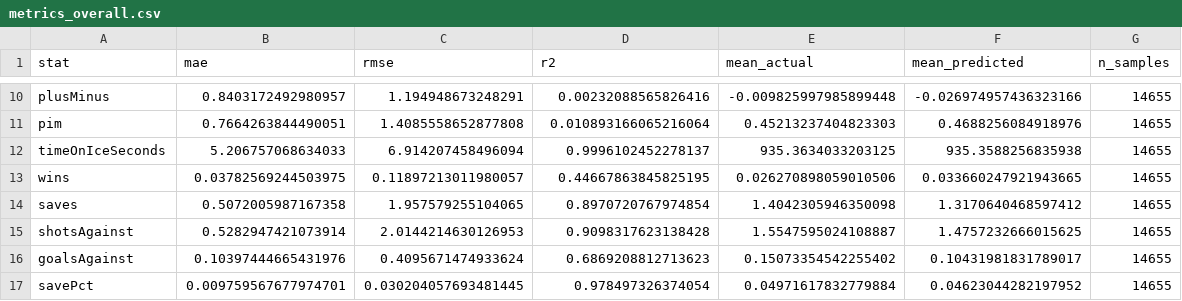
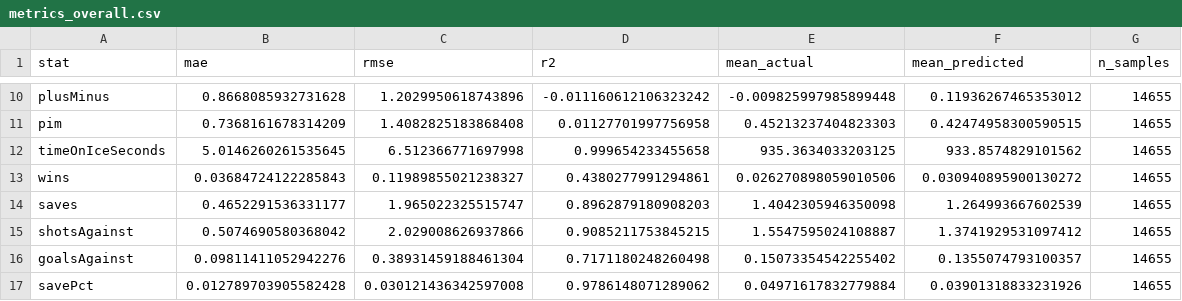
Before and after one commit to aidanapito/NHLFantasyHockeyTool, a CSV file: analytics-service/modeling/reports/player_perf_v1/metrics_overall.csv, drawn as a sheet; only a part is shown, gaps mark what is left out; the diff covers the shown part only; the diff names each change by its address in the sheet, - before the commit and + after, or states it on an @@ line.

```diff
--- a/analytics-service/modeling/reports/player_perf_v1/metrics_overall.csv
+++ b/analytics-service/modeling/reports/player_perf_v1/metrics_overall.csv
-B10 (mae): 0.8403172492980957
+B10 (mae): 0.8668085932731628
-C10 (rmse): 1.194948673248291
+C10 (rmse): 1.2029950618743896
-D10 (r2): 0.00232088565826416
+D10 (r2): -0.011160612106323242
-F10 (mean_predicted): -0.026974957436323166
+F10 (mean_predicted): 0.11936267465353012
-B11 (mae): 0.7664263844490051
+B11 (mae): 0.7368161678314209
-C11 (rmse): 1.4085558652877808
+C11 (rmse): 1.4082825183868408
-D11 (r2): 0.010893166065216064
+D11 (r2): 0.01127701997756958
-F11 (mean_predicted): 0.4688256084918976
+F11 (mean_predicted): 0.42474958300590515
-B12 (mae): 5.206757068634033
+B12 (mae): 5.0146260261535645
-C12 (rmse): 6.914207458496094
+C12 (rmse): 6.512366771697998
-D12 (r2): 0.9996102452278137
+D12 (r2): 0.999654233455658
-F12 (mean_predicted): 935.3588256835938
+F12 (mean_predicted): 933.8574829101562
-B13 (mae): 0.03782569244503975
+B13 (mae): 0.03684724122285843
-C13 (rmse): 0.11897213011980057
+C13 (rmse): 0.11989855021238327
-D13 (r2): 0.44667863845825195
+D13 (r2): 0.4380277991294861
-F13 (mean_predicted): 0.033660247921943665
+F13 (mean_predicted): 0.030940895900130272
-B14 (mae): 0.5072005987167358
+B14 (mae): 0.4652291536331177
-C14 (rmse): 1.957579255104065
+C14 (rmse): 1.965022325515747
-D14 (r2): 0.8970720767974854
+D14 (r2): 0.8962879180908203
-F14 (mean_predicted): 1.3170640468597412
+F14 (mean_predicted): 1.264993667602539
-B15 (mae): 0.5282947421073914
+B15 (mae): 0.5074690580368042
-C15 (rmse): 2.0144214630126953
+C15 (rmse): 2.029008626937866
-D15 (r2): 0.9098317623138428
+D15 (r2): 0.9085211753845215
-F15 (mean_predicted): 1.4757232666015625
+F15 (mean_predicted): 1.3741929531097412
-B16 (mae): 0.10397444665431976
+B16 (mae): 0.09811411052942276
-C16 (rmse): 0.4095671474933624
+C16 (rmse): 0.38931459188461304
-D16 (r2): 0.6869208812713623
+D16 (r2): 0.7171180248260498
-F16 (mean_predicted): 0.10431981831789017
+F16 (mean_predicted): 0.1355074793100357
-B17 (mae): 0.009759567677974701
+B17 (mae): 0.012789703905582428
-C17 (rmse): 0.030204057693481445
+C17 (rmse): 0.030121436342597008
-D17 (r2): 0.978497326374054
+D17 (r2): 0.9786148071289062
-F17 (mean_predicted): 0.04623044282197952
+F17 (mean_predicted): 0.03901318833231926
```
Also changed, not shown: 36 edited cells elsewhere in this file, analytics-service/modeling/reports/player_perf_v1/metrics_by_home_away.csv, analytics-service/modeling/reports/player_perf_v1/metrics_by_position.csv, 10 other files.
